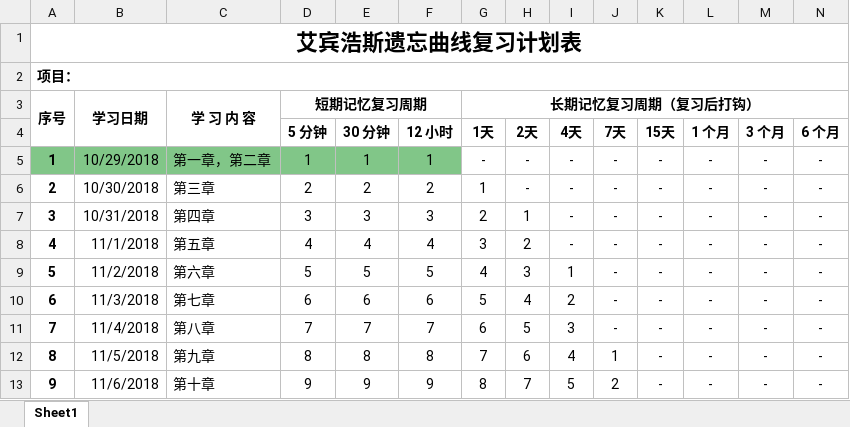
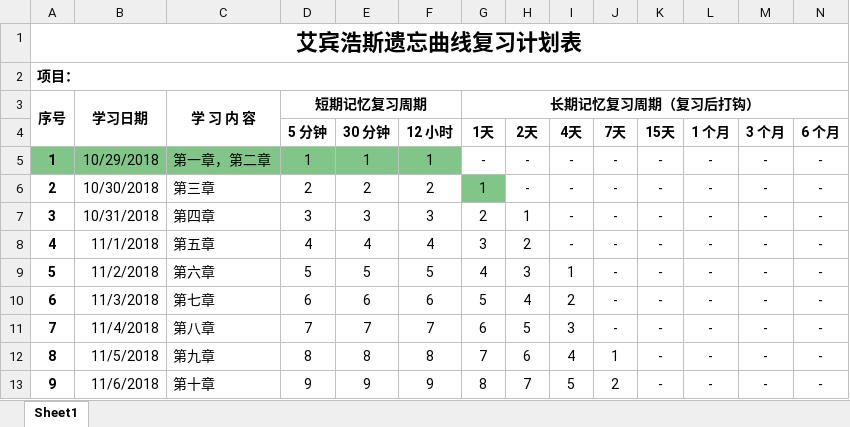
Before and after one commit to torychen/StudyThe1stLineCodeOfAndroid, an Excel workbook: StudyProgress/Ebbinghaus-Android.xlsx, sheet Sheet1, drawn as a sheet; only a part is shown; values as stored, in another font and other column widths than the file's, no borders; the diff names each change by its address in the sheet, - before the commit and + after, or states it on an @@ line.

Commit message:
updates

```diff
--- a/StudyProgress/Ebbinghaus-Android.xlsx (sheet Sheet1)
+++ b/StudyProgress/Ebbinghaus-Android.xlsx (sheet Sheet1)
-G6 fill: none
+G6 fill: #81C688
```
